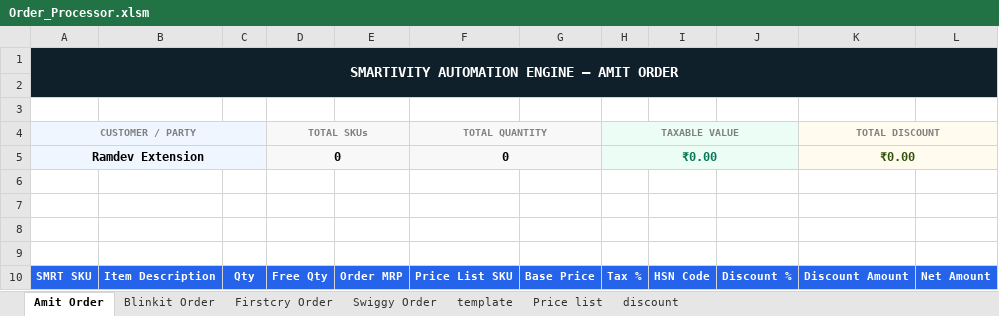
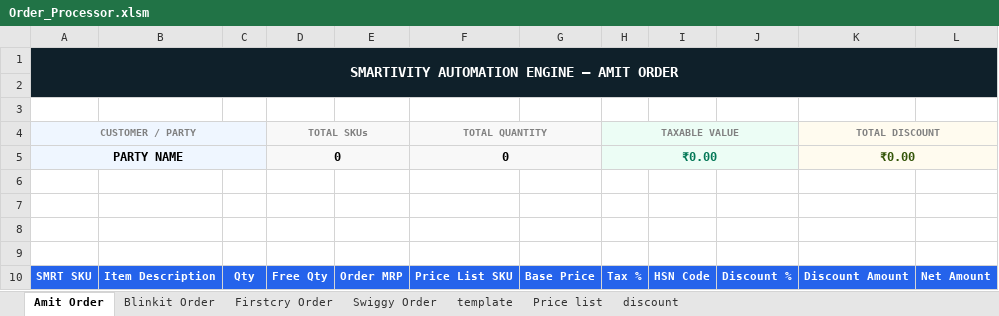
Before and after one commit to yogeshsmartivity/excel, an Excel workbook: Order_Processor.xlsm, sheet Amit Order, drawn as a sheet; values as stored, in another font and other column widths than the file's, no borders; charts and pictures and conditional formats not drawn; the diff names each change by its address in the sheet, - before the commit and + after, or states it on an @@ line.

Commit message:
Auto-sync Order_Processor.xlsm via Antigravity Engine

```diff
--- a/Order_Processor.xlsm (sheet Amit Order)
+++ b/Order_Processor.xlsm (sheet Amit Order)
-A5 (CUSTOMER / PARTY): Ramdev Extension
+A5 (CUSTOMER / PARTY): PARTY NAME
```
Also changed, not shown: sheet discount, sheet Swiggy Order, sheet Blinkit Order, sheet Firstcry Order, sheet template, formulas that keep their value, charts or pictures.
